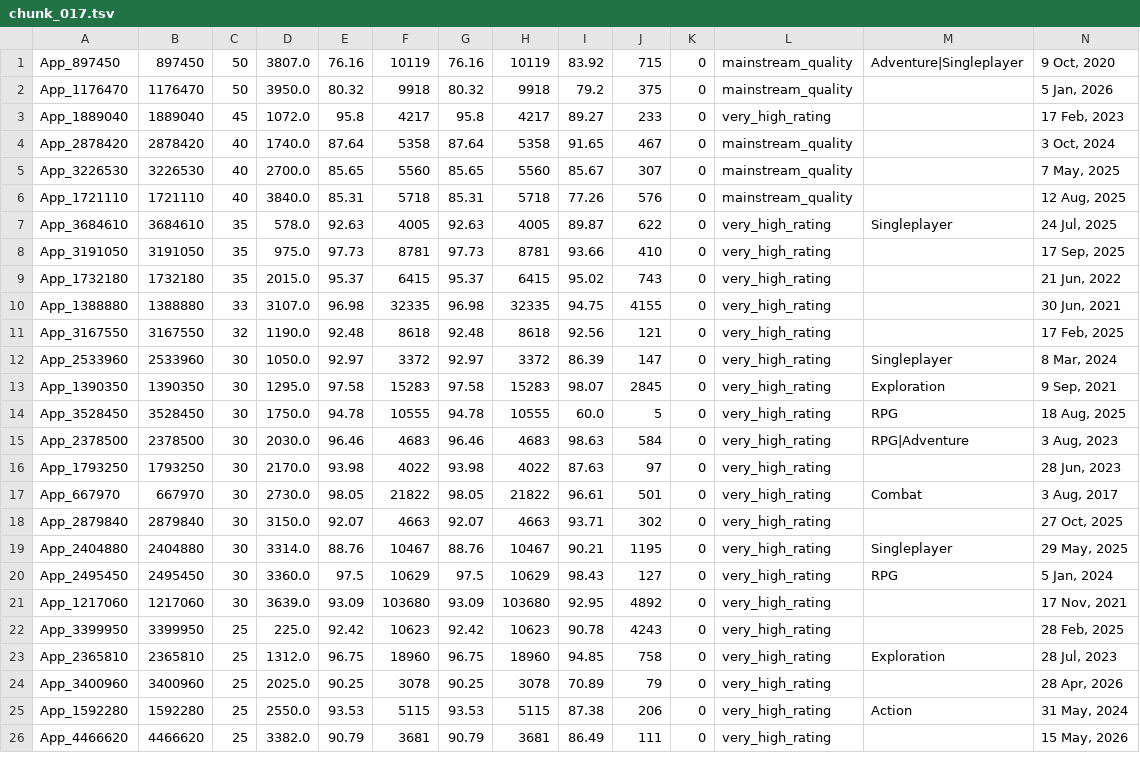
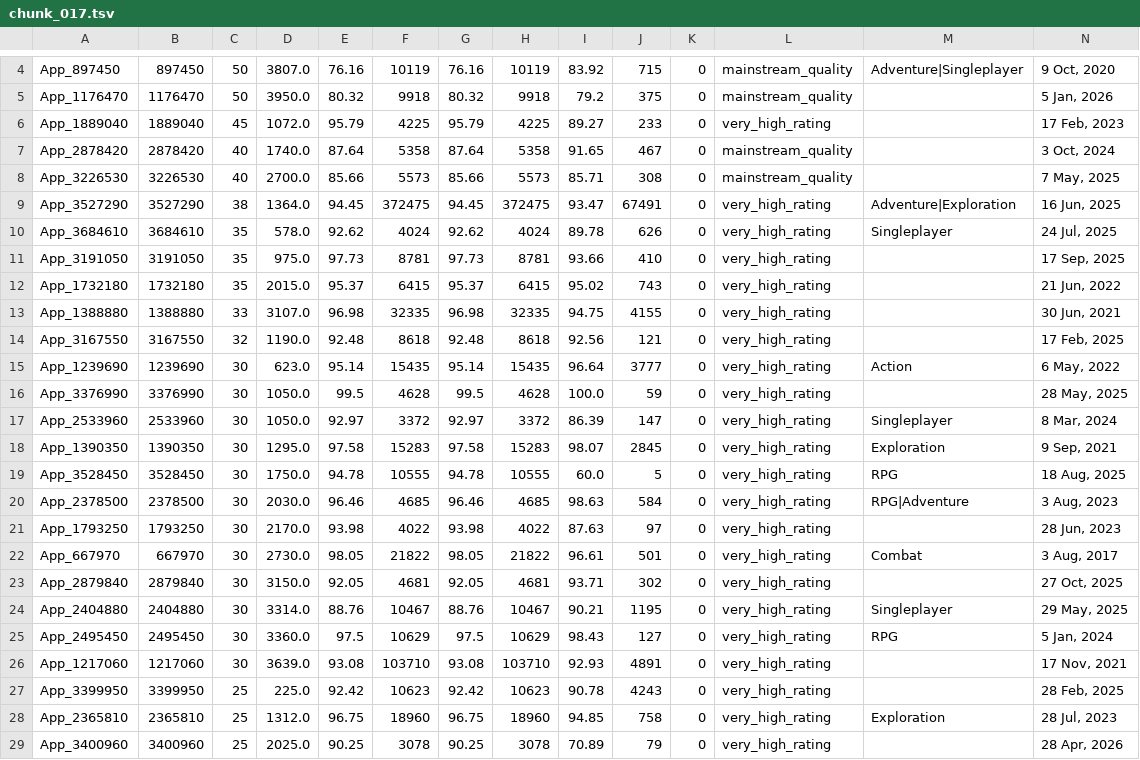
Before and after one commit to kentrap2011-hub/steam-kz-deals-2, a TSV file: data/production/shortlist/chunk_017.tsv, drawn as a sheet; only a part is shown, gaps mark what is left out; the shorter side is filled out with more unchanged rows; removed rows and columns are numbered as before the commit, all else as after; rows hold the shown columns only; the diff covers the shown part only; the diff names each change by its address in the sheet, - before the commit and + after, or states it on an @@ line.

Commit message:
Update Steam KZ production and giveaways

```diff
--- a/data/production/shortlist/chunk_017.tsv
+++ b/data/production/shortlist/chunk_017.tsv
-E6: 95.8
+E6: 95.79
-F6: 4217
+F6: 4225
-G6: 95.8
+G6: 95.79
-H6: 4217
+H6: 4225
-E8: 85.65
+E8: 85.66
-F8: 5560
+F8: 5573
-G8: 85.65
+G8: 85.66
-H8: 5560
+H8: 5573
-I8: 85.67
+I8: 85.71
-J8: 307
+J8: 308
-row 6: App_1721110 | 1721110 | 40 | 3840.0 | 85.31 | 5718 | 85.31 | 5718 | 77.26 | 576 | 0 | mainstream_quality |  | 12 Aug, 2025
+row 9: App_3527290 | 3527290 | 38 | 1364.0 | 94.45 | 372475 | 94.45 | 372475 | 93.47 | 67491 | 0 | very_high_rating | Adventure|Exploration | 16 Jun, 2025
-E10: 92.63
+E10: 92.62
-F10: 4005
+F10: 4024
-G10: 92.63
+G10: 92.62
-H10: 4005
+H10: 4024
-I10: 89.87
+I10: 89.78
-J10: 622
+J10: 626
+row 15: App_1239690 | 1239690 | 30 | 623.0 | 95.14 | 15435 | 95.14 | 15435 | 96.64 | 3777 | 0 | very_high_rating | Action | 6 May, 2022
+row 16: App_3376990 | 3376990 | 30 | 1050.0 | 99.5 | 4628 | 99.5 | 4628 | 100.0 | 59 | 0 | very_high_rating |  | 28 May, 2025
-F20: 4683
+F20: 4685
-H20: 4683
+H20: 4685
-E23: 92.07
+E23: 92.05
-F23: 4663
+F23: 4681
-G23: 92.07
+G23: 92.05
-H23: 4663
+H23: 4681
-E26: 93.09
+E26: 93.08
-F26: 103680
+F26: 103710
-G26: 93.09
+G26: 93.08
-H26: 103680
+H26: 103710
-I26: 92.95
+I26: 92.93
-J26: 4892
+J26: 4891
```
Also changed, not shown: 3 added rows elsewhere in this file, data/production/shortlist/chunk_001.tsv, data/production/shortlist/chunk_002.tsv, 21 other files.
